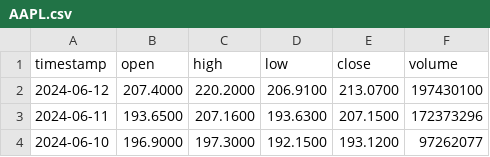
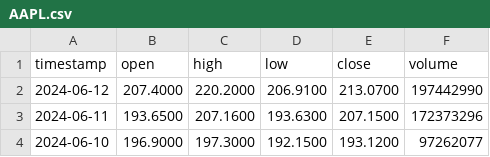
Before and after one commit to annahallx127/HW4Stocks, a CSV file: src/data/api/AAPL.csv, drawn as a sheet; only a part is shown.

```diff
--- a/src/data/api/AAPL.csv
+++ b/src/data/api/AAPL.csv
@@ -1,3 +1,3 @@
 timestamp,open,high,low,close,volume
-2024-06-12,207.4000,220.2000,206.9100,213.0700,197430100
+2024-06-12,207.4000,220.2000,206.9100,213.0700,197442990
 2024-06-11,193.6500,207.1600,193.6300,207.1500,172373296
```
Also changed, not shown: src/data/api/GOOG.csv, 2 other files.
